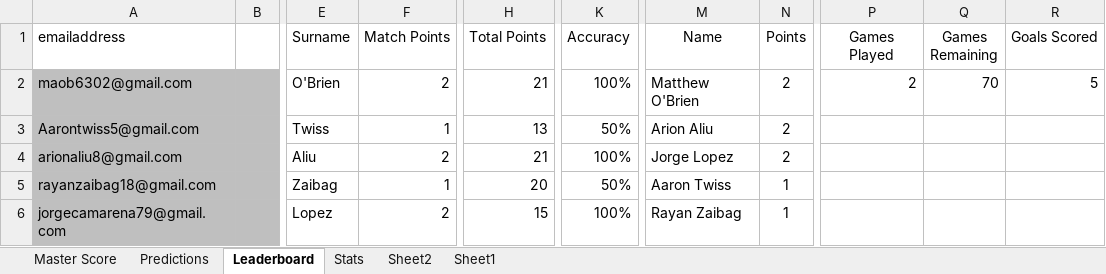
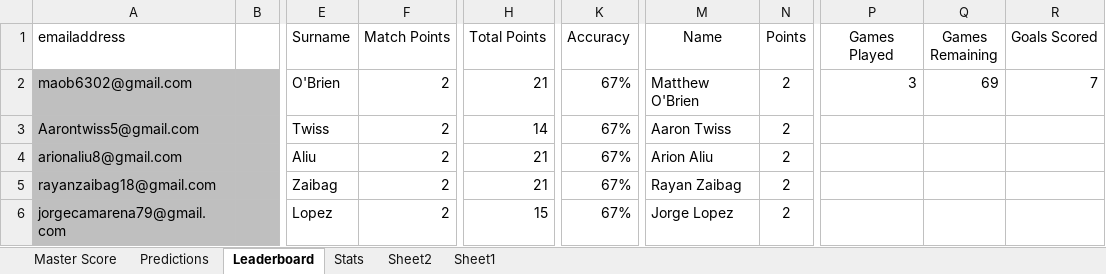
Before and after one commit to maob6302/worldcuppredictions, an Excel workbook: WC - Rona.xlsx, sheet Leaderboard, drawn as a sheet; only a part is shown, gaps mark what is left out; values as stored, in another font and other column widths than the file's, no borders; the diff names each change by its address in the sheet, - before the commit and + after, or states it on an @@ line.

```diff
--- a/WC - Rona.xlsx (sheet Leaderboard)
+++ b/WC - Rona.xlsx (sheet Leaderboard)
-K2 (Accuracy): 100%
+K2 (Accuracy): 67%
-P2 (Games Played): 2
+P2 (Games Played): 3
-Q2 (Games Remaining): 70
+Q2 (Games Remaining): 69
-R2 (Goals Scored): 5
+R2 (Goals Scored): 7
-F3 (Match Points): 1
+F3 (Match Points): 2
-H3 (Total Points): 13
+H3 (Total Points): 14
-K3 (Accuracy): 50%
+K3 (Accuracy): 67%
-M3 (Name): Arion Aliu
+M3 (Name): Aaron Twiss
-K4 (Accuracy): 100%
+K4 (Accuracy): 67%
-M4 (Name): Jorge Lopez
+M4 (Name): Arion Aliu
-F5 (Match Points): 1
+F5 (Match Points): 2
-H5 (Total Points): 20
+H5 (Total Points): 21
-K5 (Accuracy): 50%
+K5 (Accuracy): 67%
-M5 (Name): Aaron Twiss
+M5 (Name): Rayan Zaibag
-N5:N6 (Points): 1
+N5:N6 (Points): 2
-K6 (Accuracy): 100%
+K6 (Accuracy): 67%
-M6 (Name): Rayan Zaibag
+M6 (Name): Jorge Lopez
```
Also changed, not shown: sheet Sheet2, sheet Stats, sheet Predictions, sheet Master Score, formulas that keep their value.
